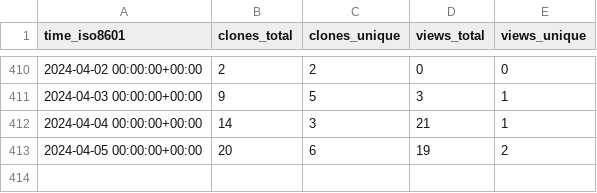
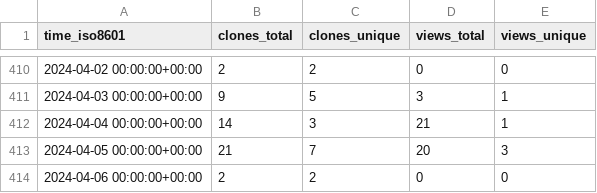
Before and after one commit to EarthSciML/Aerosol.jl, a CSV file: EarthSciML/Aerosol.jl/ghrs-data/views_clones_aggregate.csv, drawn as a sheet; only a part is shown, gaps mark what is left out.

```diff
--- a/EarthSciML/Aerosol.jl/ghrs-data/views_clones_aggregate.csv
+++ b/EarthSciML/Aerosol.jl/ghrs-data/views_clones_aggregate.csv
@@ -412,2 +412,3 @@ time_iso8601,clones_total,clones_unique,views_total,views_unique
 2024-04-04 00:00:00+00:00,14,3,21,1
-2024-04-05 00:00:00+00:00,20,6,19,2
+2024-04-05 00:00:00+00:00,21,7,20,3
+2024-04-06 00:00:00+00:00,2,2,0,0
```
Also changed, not shown: 1 other file.
